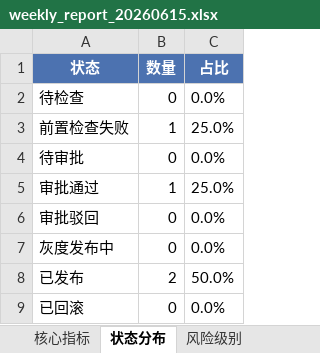
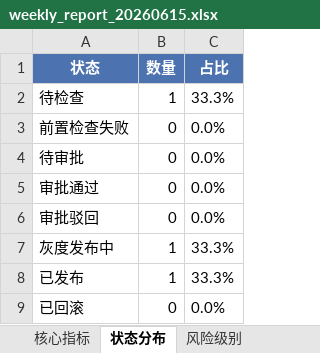
Before and after one commit to Idol993/d011, an Excel workbook: reports/weekly_report_20260615.xlsx, sheet 状态分布, drawn as a sheet; values as stored, in another font and other column widths than the file's, no borders; the diff names each change by its address in the sheet, - before the commit and + after, or states it on an @@ line.

```diff
--- a/reports/weekly_report_20260615.xlsx (sheet 状态分布)
+++ b/reports/weekly_report_20260615.xlsx (sheet 状态分布)
-B2 (数量): 0
+B2 (数量): 1
-C2 (占比): 0.0%
+C2 (占比): 33.3%
-B3 (数量): 1
+B3 (数量): 0
-C3 (占比): 25.0%
+C3 (占比): 0.0%
-B5 (数量): 1
+B5 (数量): 0
-C5 (占比): 25.0%
+C5 (占比): 0.0%
-B7 (数量): 0
+B7 (数量): 1
-C7 (占比): 0.0%
+C7 (占比): 33.3%
-B8 (数量): 2
+B8 (数量): 1
-C8 (占比): 50.0%
+C8 (占比): 33.3%
```
Also changed, not shown: sheet 发布明细, sheet 角色审批耗时, sheet 核心指标, sheet 风险级别, sheet 每日统计, 9 other files.
